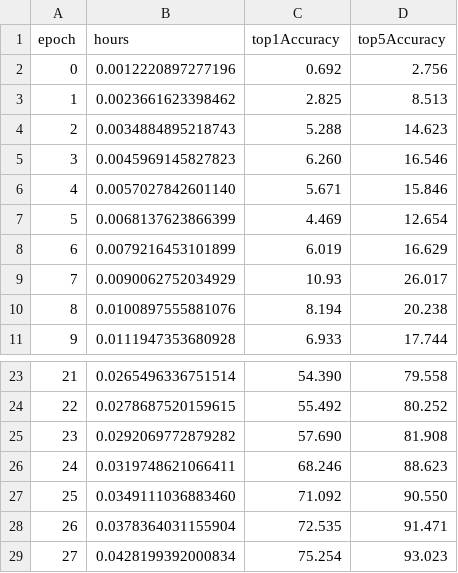
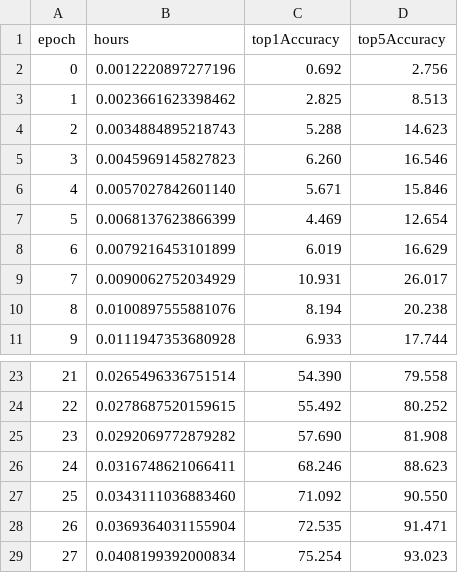
Before and after one commit to Veitch-Li/dawn-bench-entries, a TSV file: ImageNet/train/zte_resnet50_2_machine_tensorflow112.tsv, drawn as a sheet; only a part is shown, gaps mark what is left out.

Commit message:
update result

```diff
--- a/ImageNet/train/zte_resnet50_2_machine_tensorflow112.tsv
+++ b/ImageNet/train/zte_resnet50_2_machine_tensorflow112.tsv
@@ -8,3 +8,3 @@ epoch	hours	top1Accuracy	top5Accuracy
 6	0.0079216453101899	6.019	16.629
-7	0.0090062752034929	10.93	26.017
+7	0.0090062752034929	10.931	26.017
 8	0.0100897555881076	8.194	20.238
@@ -25,5 +25,5 @@ epoch	hours	top1Accuracy	top5Accuracy
 23	0.0292069772879282	57.690	81.908
-24	0.0319748621066411	68.246	88.623
-25	0.0349111036883460	71.092	90.550
-26	0.0378364031155904	72.535	91.471
-27	0.0428199392000834	75.254	93.023
+24	0.0316748621066411	68.246	88.623
+25	0.0343111036883460	71.092	90.550
+26	0.0369364031155904	72.535	91.471
+27	0.0408199392000834	75.254	93.023
```
